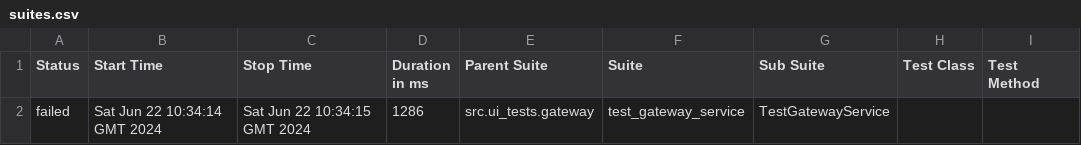
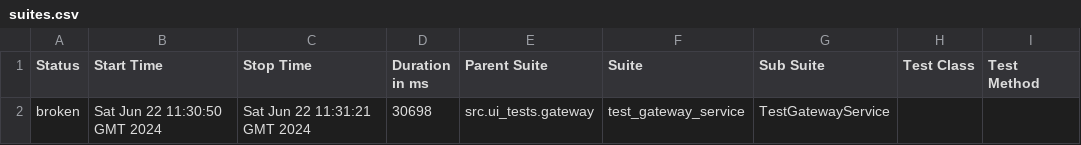
Before and after one commit to KimXie1984/kong, a CSV file: 3/data/suites.csv, drawn as a sheet; only a part is shown; the diff names each change by its address in the sheet, - before the commit and + after, or states it on an @@ line.

```diff
--- a/3/data/suites.csv
+++ b/3/data/suites.csv
-A2 (Status): failed
+A2 (Status): broken
-B2 (Start Time): Sat Jun 22 10:34:14 GMT 2024
+B2 (Start Time): Sat Jun 22 11:30:50 GMT 2024
-C2 (Stop Time): Sat Jun 22 10:34:15 GMT 2024
+C2 (Stop Time): Sat Jun 22 11:31:21 GMT 2024
-D2 (Duration in ms): 1286
+D2 (Duration in ms): 30698
```
Also changed, not shown: 34 other files.
